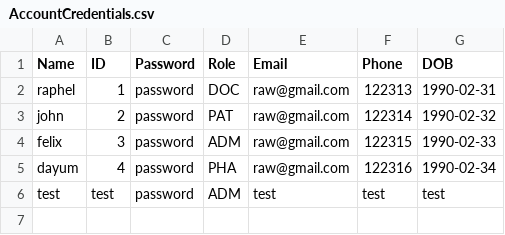
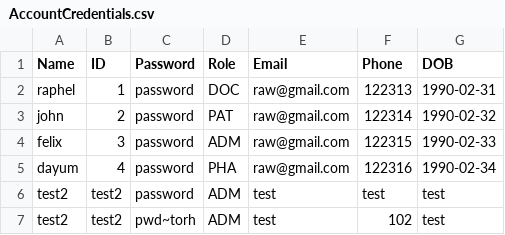
Before and after one commit to RaphelSim/OOP-Project, a CSV file: Database/AccountCredentials.csv, drawn as a sheet.

```diff
--- a/Database/AccountCredentials.csv
+++ b/Database/AccountCredentials.csv
@@ -5,2 +5,3 @@ felix,3,password,ADM,raw@gmail.com,122315,1990-02-33
 dayum,4,password,PHA,raw@gmail.com,122316,1990-02-34
-test,test,password,ADM,test,test,test
+test2,test2,password,ADM,test,test,test
+test2,test2,pwd~torh,ADM,test,102,test
```
Also changed, not shown: 3 other files.
